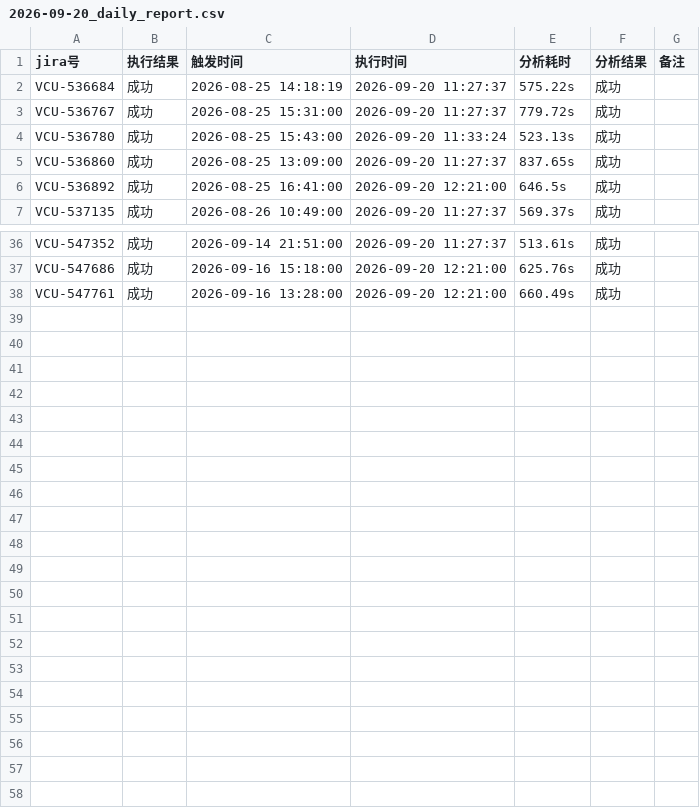
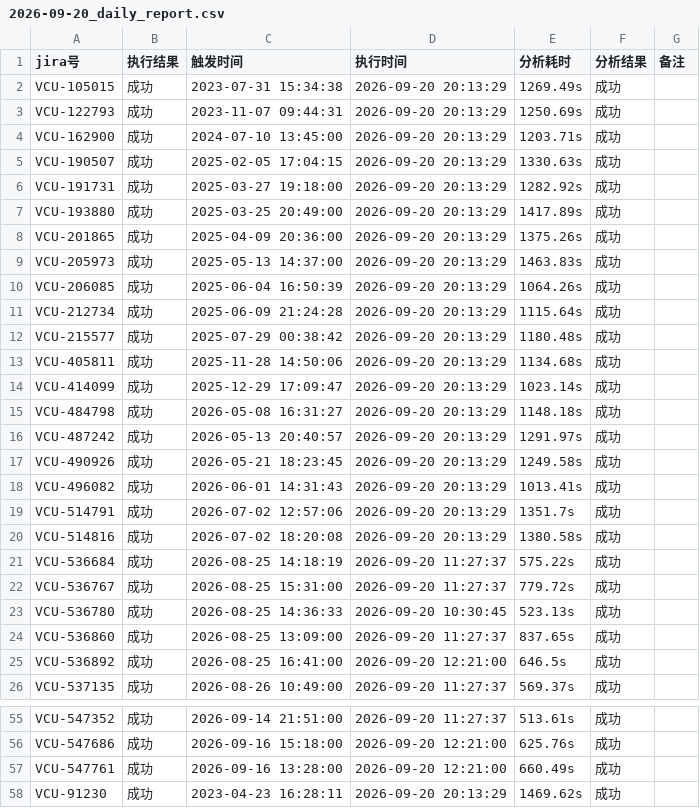
Before and after one commit to LuckyBuff2333/program16, a CSV file: docs/2026-09-20/2026-09-20_daily_report.csv, drawn as a sheet; only a part is shown, gaps mark what is left out; the diff covers the shown part only.

```diff
--- a/docs/2026-09-20/2026-09-20_daily_report.csv
+++ b/docs/2026-09-20/2026-09-20_daily_report.csv
@@ -1,5 +1,24 @@
 jira号,执行结果,触发时间,执行时间,分析耗时,分析结果,备注
+VCU-105015,成功,2023-07-31 15:34:38,2026-09-20 20:13:29,1269.49s,成功,
+VCU-122793,成功,2023-11-07 09:44:31,2026-09-20 20:13:29,1250.69s,成功,
+VCU-162900,成功,2024-07-10 13:45:00,2026-09-20 20:13:29,1203.71s,成功,
+VCU-190507,成功,2025-02-05 17:04:15,2026-09-20 20:13:29,1330.63s,成功,
+VCU-191731,成功,2025-03-27 19:18:00,2026-09-20 20:13:29,1282.92s,成功,
+VCU-193880,成功,2025-03-25 20:49:00,2026-09-20 20:13:29,1417.89s,成功,
+VCU-201865,成功,2025-04-09 20:36:00,2026-09-20 20:13:29,1375.26s,成功,
+VCU-205973,成功,2025-05-13 14:37:00,2026-09-20 20:13:29,1463.83s,成功,
+VCU-206085,成功,2025-06-04 16:50:39,2026-09-20 20:13:29,1064.26s,成功,
+VCU-212734,成功,2025-06-09 21:24:28,2026-09-20 20:13:29,1115.64s,成功,
+VCU-215577,成功,2025-07-29 00:38:42,2026-09-20 20:13:29,1180.48s,成功,
+VCU-405811,成功,2025-11-28 14:50:06,2026-09-20 20:13:29,1134.68s,成功,
+VCU-414099,成功,2025-12-29 17:09:47,2026-09-20 20:13:29,1023.14s,成功,
+VCU-484798,成功,2026-05-08 16:31:27,2026-09-20 20:13:29,1148.18s,成功,
+VCU-487242,成功,2026-05-13 20:40:57,2026-09-20 20:13:29,1291.97s,成功,
+VCU-490926,成功,2026-05-21 18:23:45,2026-09-20 20:13:29,1249.58s,成功,
+VCU-496082,成功,2026-06-01 14:31:43,2026-09-20 20:13:29,1013.41s,成功,
+VCU-514791,成功,2026-07-02 12:57:06,2026-09-20 20:13:29,1351.7s,成功,
+VCU-514816,成功,2026-07-02 18:20:08,2026-09-20 20:13:29,1380.58s,成功,
 VCU-536684,成功,2026-08-25 14:18:19,2026-09-20 11:27:37,575.22s,成功,
 VCU-536767,成功,2026-08-25 15:31:00,2026-09-20 11:27:37,779.72s,成功,
-VCU-536780,成功,2026-08-25 15:43:00,2026-09-20 11:33:24,523.13s,成功,
+VCU-536780,成功,2026-08-25 14:36:33,2026-09-20 10:30:45,523.13s,成功,
 VCU-536860,成功,2026-08-25 13:09:00,2026-09-20 11:27:37,837.65s,成功,
@@ -38 +57,2 @@ VCU-547686,成功,2026-09-16 15:18:00,2026-09-20 12:21:00,625.76s,成功,
 VCU-547761,成功,2026-09-16 13:28:00,2026-09-20 12:21:00,660.49s,成功,
+VCU-91230,成功,2023-04-23 16:28:11,2026-09-20 20:13:29,1469.62s,成功,
```
Also changed, not shown: 3 edited cells elsewhere in this file, docs/2026-09-14/2026-09-14_daily_report.csv, docs/2026-09-15/2026-09-15_daily_report.csv, 8 other files.
